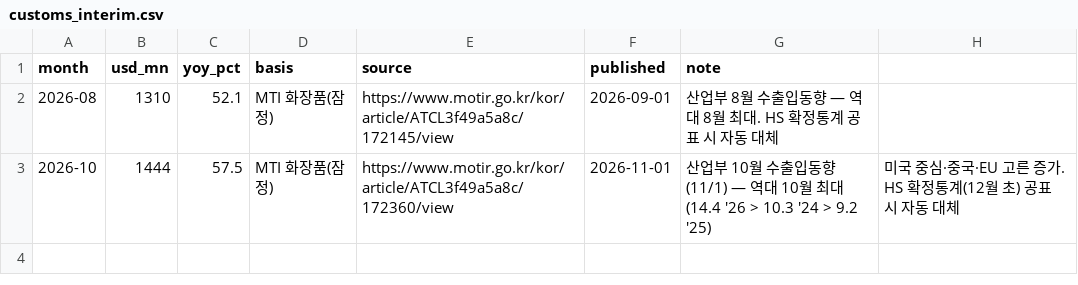
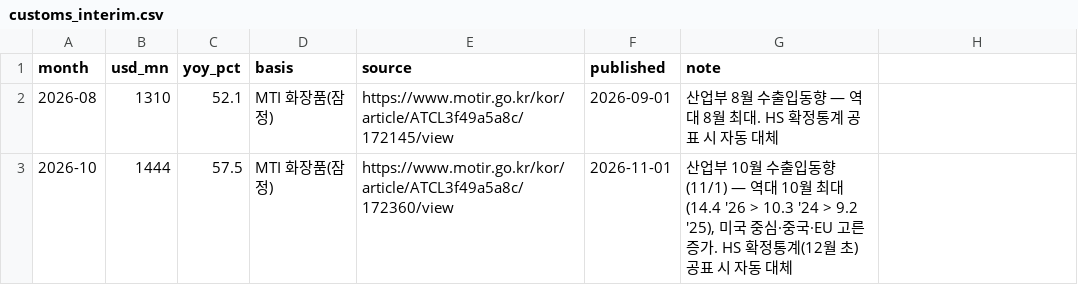
Before and after one commit to AndyWallstreet/buzztrend, a CSV file: data/cosmetics/customs_interim.csv, drawn as a sheet.

```diff
--- a/data/cosmetics/customs_interim.csv
+++ b/data/cosmetics/customs_interim.csv
@@ -2,2 +2,2 @@ month,usd_mn,yoy_pct,basis,source,published,note
 2026-08,1310,52.1,MTI 화장품(잠정),https://www.motir.go.kr/kor/article/ATCL3f49a5a8c/172145/view,2026-09-01,산업부 8월 수출입동향 — 역대 8월 최대. HS 확정통계 공표 시 자동 대체
-2026-10,1444,57.5,MTI 화장품(잠정),https://www.motir.go.kr/kor/article/ATCL3f49a5a8c/172360/view,2026-11-01,산업부 10월 수출입동향(11/1) — 역대 10월 최대(14.4 '26 > 10.3 '24 > 9.2 '25), 미국 중심·중국·EU 고른 증가. HS 확정통계(12월 초) 공표 시 자동 대체
+2026-10,1444,57.5,MTI 화장품(잠정),https://www.motir.go.kr/kor/article/ATCL3f49a5a8c/172360/view,2026-11-01,"산업부 10월 수출입동향(11/1) — 역대 10월 최대(14.4 '26 > 10.3 '24 > 9.2 '25), 미국 중심·중국·EU 고른 증가. HS 확정통계(12월 초) 공표 시 자동 대체"
```
